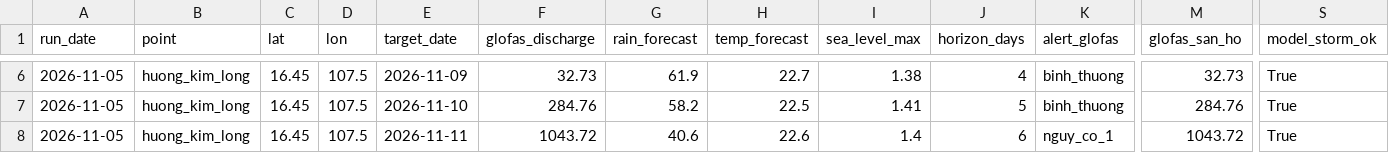
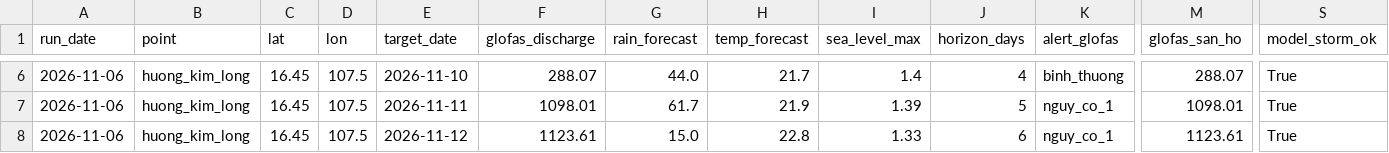
Before and after one commit to GiapDN-13/DSP391m-flood-forecast, a CSV file: reports/forecast_log/_latest.csv, drawn as a sheet; only a part is shown, gaps mark what is left out; removed rows and columns are numbered as before the commit, all else as after; rows hold the shown columns only; the diff covers the shown part only; the diff names each change by its address in the sheet, - before the commit and + after, or states it on an @@ line.

```diff
--- a/reports/forecast_log/_latest.csv
+++ b/reports/forecast_log/_latest.csv
-A6 (run_date): 2026-11-05
+A6 (run_date): 2026-11-06
-E6 (target_date): 2026-11-09
+E6 (target_date): 2026-11-10
-F6 (glofas_discharge): 32.73
+F6 (glofas_discharge): 288.07
-G6 (rain_forecast): 61.9
+G6 (rain_forecast): 44.0
-H6 (temp_forecast): 22.7
+H6 (temp_forecast): 21.7
-I6 (sea_level_max): 1.38
+I6 (sea_level_max): 1.4
-M6 (glofas_san_ho): 32.73
+M6 (glofas_san_ho): 288.07
-row 7: 2026-11-05 | huong_kim_long | 16.45 | 107.5 | 2026-11-10 | 284.76 | 58.2 | 22.5 | 1.41 | 5 | binh_thuong | 284.76 | True
+row 7: 2026-11-06 | huong_kim_long | 16.45 | 107.5 | 2026-11-11 | 1098.01 | 61.7 | 21.9 | 1.39 | 5 | nguy_co_1 | 1098.01 | True
-A8 (run_date): 2026-11-05
+A8 (run_date): 2026-11-06
-E8 (target_date): 2026-11-11
+E8 (target_date): 2026-11-12
-F8 (glofas_discharge): 1043.72
+F8 (glofas_discharge): 1123.61
-G8 (rain_forecast): 40.6
+G8 (rain_forecast): 15.0
-H8 (temp_forecast): 22.6
+H8 (temp_forecast): 22.8
-I8 (sea_level_max): 1.4
+I8 (sea_level_max): 1.33
-M8 (glofas_san_ho): 1043.72
+M8 (glofas_san_ho): 1123.61
```
Also changed, not shown: 33 edited cells elsewhere in this file, 1 other file.
